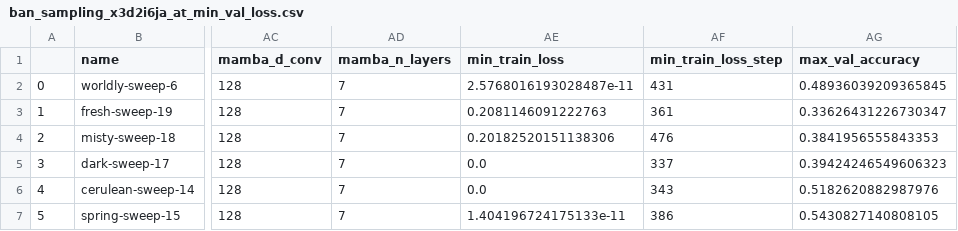
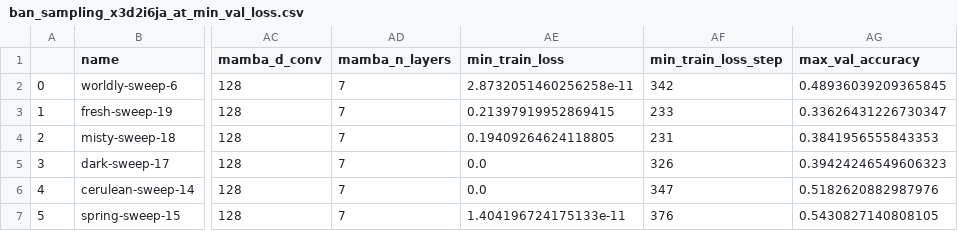
Before and after one commit to meszarosanna/rule_extrapolation, a CSV file: notebooks/ban_sampling_x3d2i6ja_at_min_val_loss.csv, drawn as a sheet; only a part is shown, gaps mark what is left out; the diff names each change by its address in the sheet, - before the commit and + after, or states it on an @@ line.

Commit message:
typo fixes

```diff
--- a/notebooks/ban_sampling_x3d2i6ja_at_min_val_loss.csv
+++ b/notebooks/ban_sampling_x3d2i6ja_at_min_val_loss.csv
-AE2 (min_train_loss): 2.5768016193028487e-11
+AE2 (min_train_loss): 2.8732051460256258e-11
-AF2 (min_train_loss_step): 431
+AF2 (min_train_loss_step): 342
-AE3 (min_train_loss): 0.2081146091222763
+AE3 (min_train_loss): 0.21397919952869415
-AF3 (min_train_loss_step): 361
+AF3 (min_train_loss_step): 233
-AE4 (min_train_loss): 0.20182520151138306
+AE4 (min_train_loss): 0.19409264624118805
-AF4 (min_train_loss_step): 476
+AF4 (min_train_loss_step): 231
-AF5 (min_train_loss_step): 337
+AF5 (min_train_loss_step): 326
-AF6 (min_train_loss_step): 343
+AF6 (min_train_loss_step): 347
-AF7 (min_train_loss_step): 386
+AF7 (min_train_loss_step): 376
```
Also changed, not shown: notebooks/anbn_parity_9qz5sdef.csv, 1 other file.
